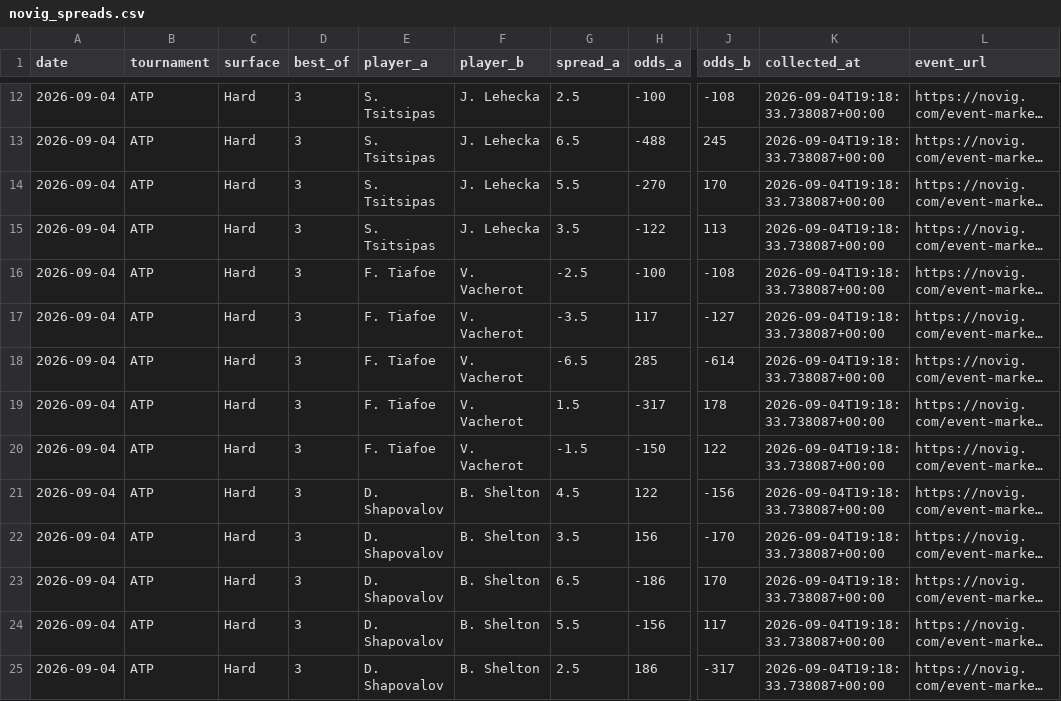
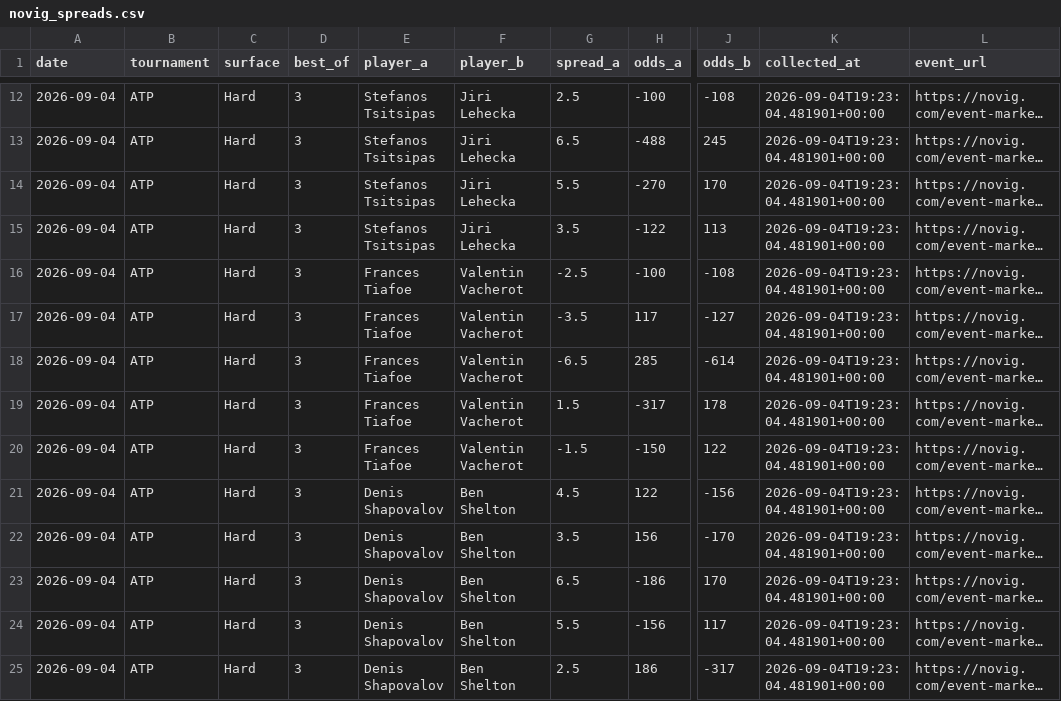
Before and after one commit to dchang0611/tennis-spread-model, a CSV file: data/novig_spreads.csv, drawn as a sheet; only a part is shown, gaps mark what is left out; long unchanged cells end in …; the diff covers the shown part only; the diff names each change by its address in the sheet, - before the commit and + after, or states it on an @@ line.

```diff
--- a/data/novig_spreads.csv
+++ b/data/novig_spreads.csv
-E12:E15 (player_a): S. Tsitsipas
+E12:E15 (player_a): Stefanos Tsitsipas
-F12:F15 (player_b): J. Lehecka
+F12:F15 (player_b): Jiri Lehecka
-K12:K25 (collected_at): 2026-09-04T19:18:33.738087+00:00
+K12:K25 (collected_at): 2026-09-04T19:23:04.481901+00:00
-E16:E20 (player_a): F. Tiafoe
+E16:E20 (player_a): Frances Tiafoe
-F16:F20 (player_b): V. Vacherot
+F16:F20 (player_b): Valentin Vacherot
-E21:E25 (player_a): D. Shapovalov
+E21:E25 (player_a): Denis Shapovalov
-F21:F25 (player_b): B. Shelton
+F21:F25 (player_b): Ben Shelton
```
Also changed, not shown: 3 added rows, 3 removed rows and 22 edited cells elsewhere in this file, tennis_model_output/spread_results_history.csv, 3 other files.
